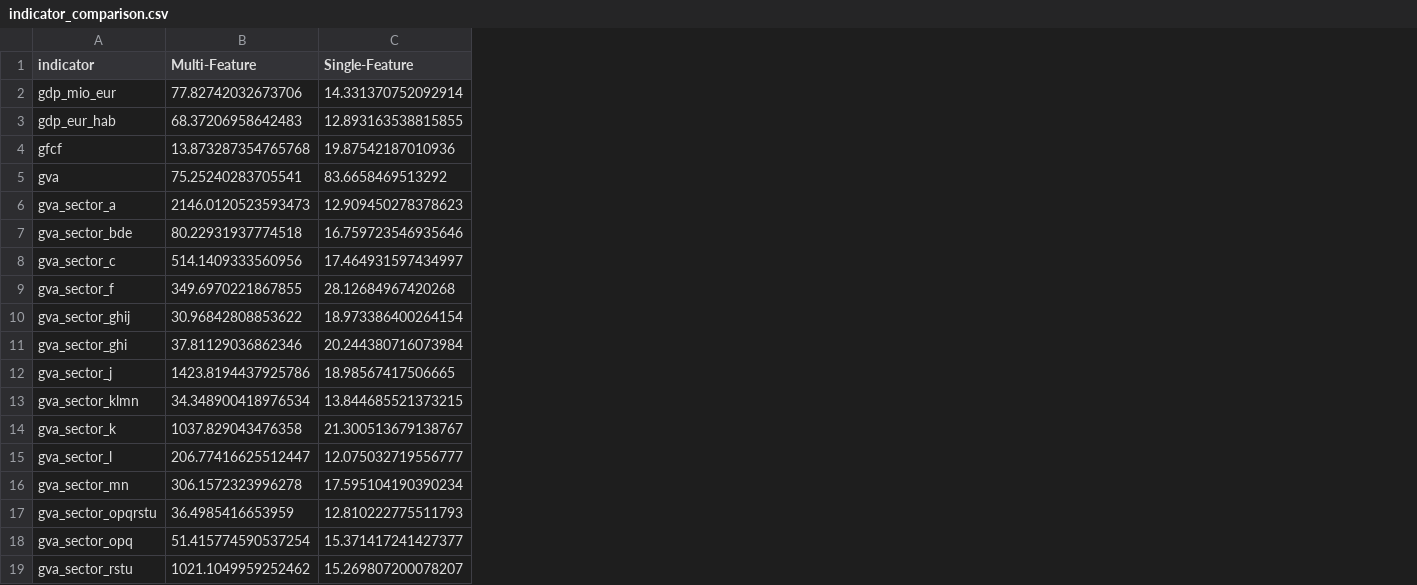
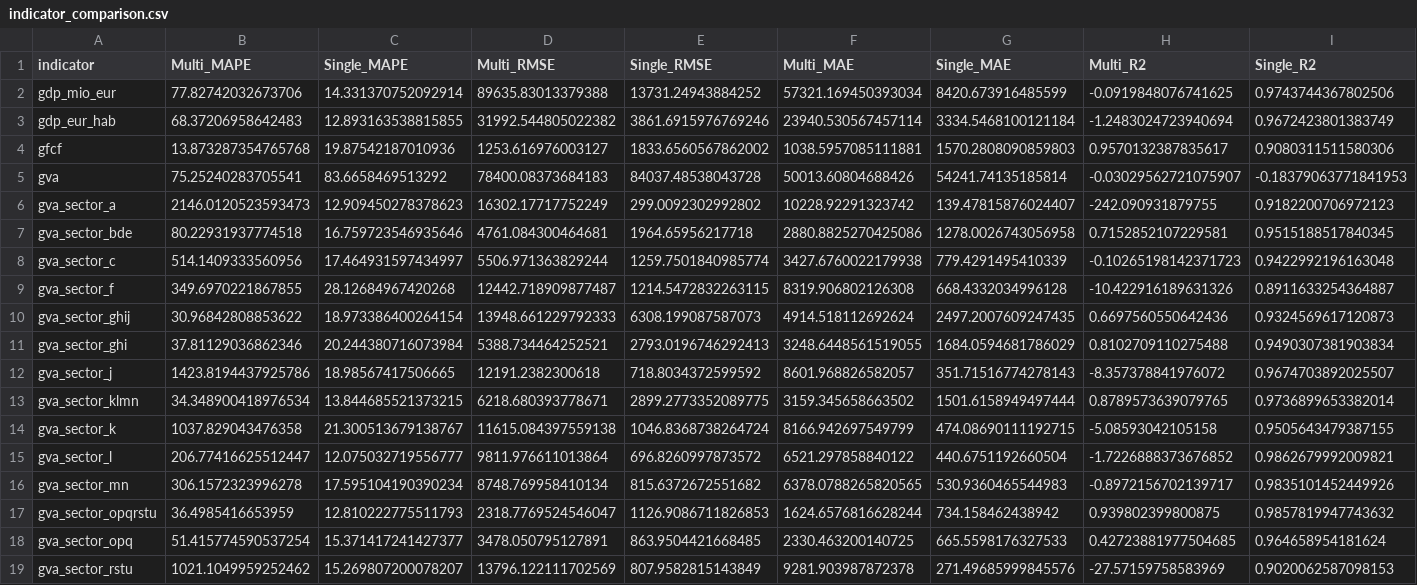
Before and after one commit to SophiaVei/Eurostat-GDP-Forecasts, a CSV file: results/prophet/indicator_comparison.csv, drawn as a sheet; only a part is shown; the diff covers the shown part only; the diff names each change by its address in the sheet, - before the commit and + after, or states it on an @@ line.

```diff
--- a/results/prophet/indicator_comparison.csv
+++ b/results/prophet/indicator_comparison.csv
+column D (Multi_RMSE), rows 2-19: 89635.83013379388 | 31992.544805022382 | 1253.616976003127 | 78400.08373684183 | 16302.17717752249 | 4761.084300464681 | 5506.971363829244 | 12442.718909877487 | 13948.661229792333 | 5388.734464252521 | 12191.2382300618 | 6218.680393778671 | 11615.084397559138 | 9811.976611013864 | 8748.769958410134 | 2318.7769524546047 | 3478.050795127891 | 13796.122111702569
+column E (Single_RMSE), rows 2-19: 13731.24943884252 | 3861.6915976769246 | 1833.6560567862002 | 84037.48538043728 | 299.0092302992802 | 1964.65956217718 | 1259.7501840985774 | 1214.5472832263115 | 6308.199087587073 | 2793.0196746292413 | 718.8034372599592 | 2899.2773352089775 | 1046.8368738264724 | 696.8260997873572 | 815.6372672551682 | 1126.9086711826853 | 863.9504421668485 | 807.9582815143849
+column F (Multi_MAE), rows 2-19: 57321.169450393034 | 23940.530567457114 | 1038.5957085111881 | 50013.60804688426 | 10228.92291323742 | 2880.8825270425086 | 3427.6760022179938 | 8319.906802126308 | 4914.518112692624 | 3248.6448561519055 | 8601.968826582057 | 3159.345658663502 | 8166.942697549799 | 6521.297858840122 | 6378.0788265820565 | 1624.6576816628244 | 2330.463200140725 | 9281.903987872378
+column G (Single_MAE), rows 2-19: 8420.673916485599 | 3334.5468100121184 | 1570.2808090859803 | 54241.74135185814 | 139.47815876024407 | 1278.0026743056958 | 779.4291495410339 | 668.4332034996128 | 2497.2007609247435 | 1684.0594681786029 | 351.71516774278143 | 1501.6158949497444 | 474.08690111192715 | 440.6751192660504 | 530.9360465544983 | 734.158462438942 | 665.5598176327533 | 271.49685999845576
+column H (Multi_R2), rows 2-19: -0.0919848076741625 | -1.2483024723940694 | 0.9570132387835617 | -0.03029562721075907 | -242.090931879755 | 0.7152852107229581 | -0.10265198142371723 | -10.422916189631326 | 0.6697560550642436 | 0.8102709110275488 | -8.357378841976072 | 0.8789573639079765 | -5.08593042105158 | -1.7226888373676852 | -0.8972156702139717 | 0.939802399800875 | 0.42723881977504685 | -27.57159758583969
+column I (Single_R2), rows 2-19: 0.9743744367802506 | 0.9672423801383749 | 0.9080311511580306 | -0.18379063771841953 | 0.9182200706972123 | 0.9515188517840345 | 0.9422992196163048 | 0.8911633254364887 | 0.9324569617120873 | 0.9490307381903834 | 0.9674703892025507 | 0.9736899653382014 | 0.9505643479387155 | 0.9862679992009821 | 0.9835101452449926 | 0.9857819947743632 | 0.964658954181624 | 0.9020062587098153
-B1: Multi-Feature
+B1: Multi_MAPE
-C1: Single-Feature
+C1: Single_MAPE
```
Also changed, not shown: 1 edited cell elsewhere in this file, results/ensemble/indicator_comparison.csv, results/linear/indicator_comparison.csv, 6 other files.
